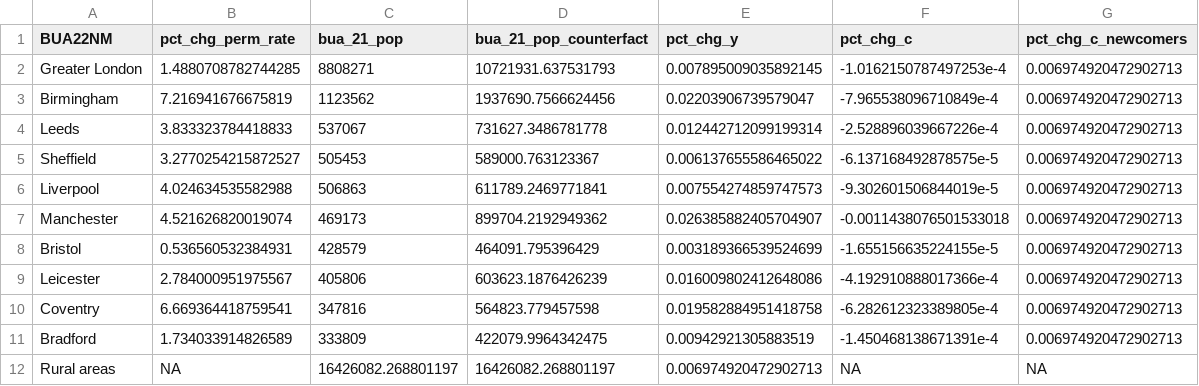
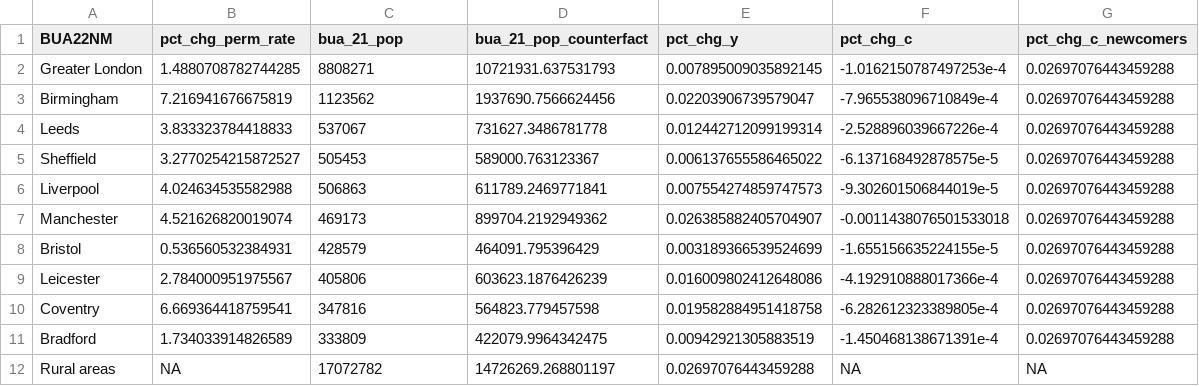
Before and after one commit to j-muthu/urb_growth_eng, a CSV file: 2100282 EC331 - Code/Outputs/tbl_q98_cf_10_cities_sb4_gt13_l18.csv, drawn as a sheet.

```diff
--- a/2100282 EC331 - Code/Outputs/tbl_q98_cf_10_cities_sb4_gt13_l18.csv
+++ b/2100282 EC331 - Code/Outputs/tbl_q98_cf_10_cities_sb4_gt13_l18.csv
@@ -1,12 +1,12 @@
 BUA22NM,pct_chg_perm_rate,bua_21_pop,bua_21_pop_counterfact,pct_chg_y,pct_chg_c,pct_chg_c_newcomers
-Greater London,1.4880708782744285,8808271,10721931.637531793,0.007895009035892145,-1.0162150787497253e-4,0.006974920472902713
-Birmingham,7.216941676675819,1123562,1937690.7566624456,0.02203906739579047,-7.965538096710849e-4,0.006974920472902713
-Leeds,3.833323784418833,537067,731627.3486781778,0.012442712099199314,-2.528896039667226e-4,0.006974920472902713
-Sheffield,3.2770254215872527,505453,589000.763123367,0.006137655586465022,-6.137168492878575e-5,0.006974920472902713
-Liverpool,4.024634535582988,506863,611789.2469771841,0.007554274859747573,-9.302601506844019e-5,0.006974920472902713
-Manchester,4.521626820019074,469173,899704.2192949362,0.026385882405704907,-0.0011438076501533018,0.006974920472902713
-Bristol,0.536560532384931,428579,464091.795396429,0.003189366539524699,-1.655156635224155e-5,0.006974920472902713
-Leicester,2.784000951975567,405806,603623.1876426239,0.016009802412648086,-4.192910888017366e-4,0.006974920472902713
-Coventry,6.669364418759541,347816,564823.779457598,0.019582884951418758,-6.282612323389805e-4,0.006974920472902713
-Bradford,1.734033914826589,333809,422079.9964342475,0.00942921305883519,-1.450468138671391e-4,0.006974920472902713
-Rural areas,NA,16426082.268801197,16426082.268801197,0.006974920472902713,NA,NA
+Greater London,1.4880708782744285,8808271,10721931.637531793,0.007895009035892145,-1.0162150787497253e-4,0.02697076443459288
+Birmingham,7.216941676675819,1123562,1937690.7566624456,0.02203906739579047,-7.965538096710849e-4,0.02697076443459288
+Leeds,3.833323784418833,537067,731627.3486781778,0.012442712099199314,-2.528896039667226e-4,0.02697076443459288
+Sheffield,3.2770254215872527,505453,589000.763123367,0.006137655586465022,-6.137168492878575e-5,0.02697076443459288
+Liverpool,4.024634535582988,506863,611789.2469771841,0.007554274859747573,-9.302601506844019e-5,0.02697076443459288
+Manchester,4.521626820019074,469173,899704.2192949362,0.026385882405704907,-0.0011438076501533018,0.02697076443459288
+Bristol,0.536560532384931,428579,464091.795396429,0.003189366539524699,-1.655156635224155e-5,0.02697076443459288
+Leicester,2.784000951975567,405806,603623.1876426239,0.016009802412648086,-4.192910888017366e-4,0.02697076443459288
+Coventry,6.669364418759541,347816,564823.779457598,0.019582884951418758,-6.282612323389805e-4,0.02697076443459288
+Bradford,1.734033914826589,333809,422079.9964342475,0.00942921305883519,-1.450468138671391e-4,0.02697076443459288
+Rural areas,NA,17072782,14726269.268801197,0.02697076443459288,NA,NA
```
Also changed, not shown: 2100282 EC331 - Code/Outputs/tbl_austin_cf_10_cities_sb8_gt11_l18.csv, 2100282 EC331 - Code/Outputs/tbl_q98_cf_10_cities_sb4_gt11_l18.csv, 21 other files.
